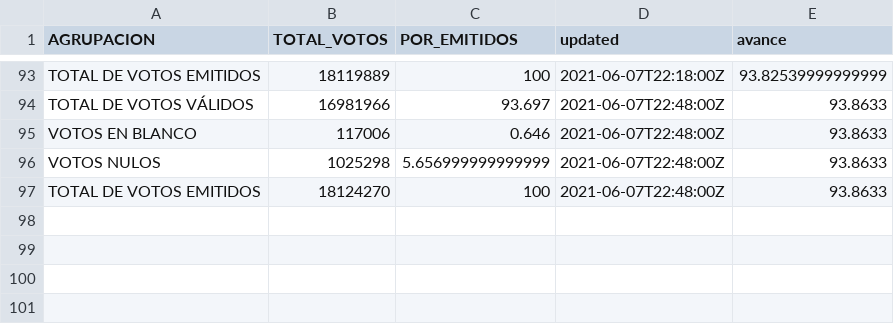
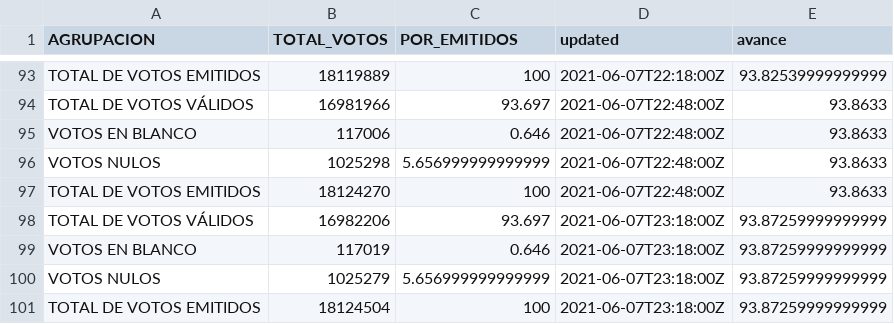
Before and after one commit to jmcastagnetto/2021-segunda-vuelta-eleccion-presidencial-peru, a CSV file: datos/generales/votacion-general-totales.csv, drawn as a sheet; only a part is shown, gaps mark what is left out; the diff names each change by its address in the sheet, - before the commit and + after, or states it on an @@ line.

Commit message:
Actualizando automáticamente datos generales

```diff
--- a/datos/generales/votacion-general-totales.csv
+++ b/datos/generales/votacion-general-totales.csv
+row 98: TOTAL DE VOTOS VÁLIDOS | 16982206 | 93.697 | 2021-06-07T23:18:00Z | 93.87259999999999
+row 99: VOTOS EN BLANCO | 117019 | 0.646 | 2021-06-07T23:18:00Z | 93.87259999999999
+row 100: VOTOS NULOS | 1025279 | 5.656999999999999 | 2021-06-07T23:18:00Z | 93.87259999999999
+row 101: TOTAL DE VOTOS EMITIDOS | 18124504 | 100 | 2021-06-07T23:18:00Z | 93.87259999999999
```
Also changed, not shown: datos/generales/votacion-general-participacion.csv, datos/generales/votacion-general-resultados.csv, 3 other files.
